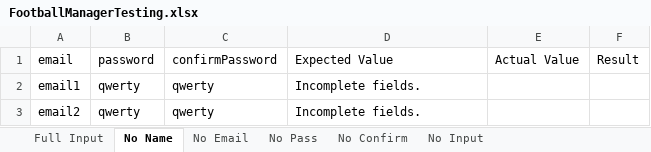
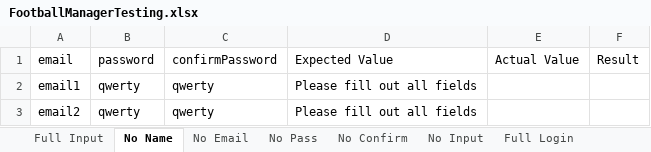
Before and after one commit to Nightmayr/FootballManager-ParamTesting, an Excel workbook: src/main/resources/FootballManagerTesting.xlsx, sheet No Name, drawn as a sheet; values as stored, in another font and other column widths than the file's, no borders; the diff names each change by its address in the sheet, - before the commit and + after, or states it on an @@ line.

Commit message:
login testing implemented

```diff
--- a/src/main/resources/FootballManagerTesting.xlsx (sheet No Name)
+++ b/src/main/resources/FootballManagerTesting.xlsx (sheet No Name)
+sheet tab: Full Login
-D2:D3 (Expected Value): Incomplete fields.
+D2:D3 (Expected Value): Please fill out all fields
```
Also changed, not shown: sheet No Input, sheet No Pass, sheet No Confirm, sheet No Email, sheet Full Input, other sheet tabs, 7 other files.
